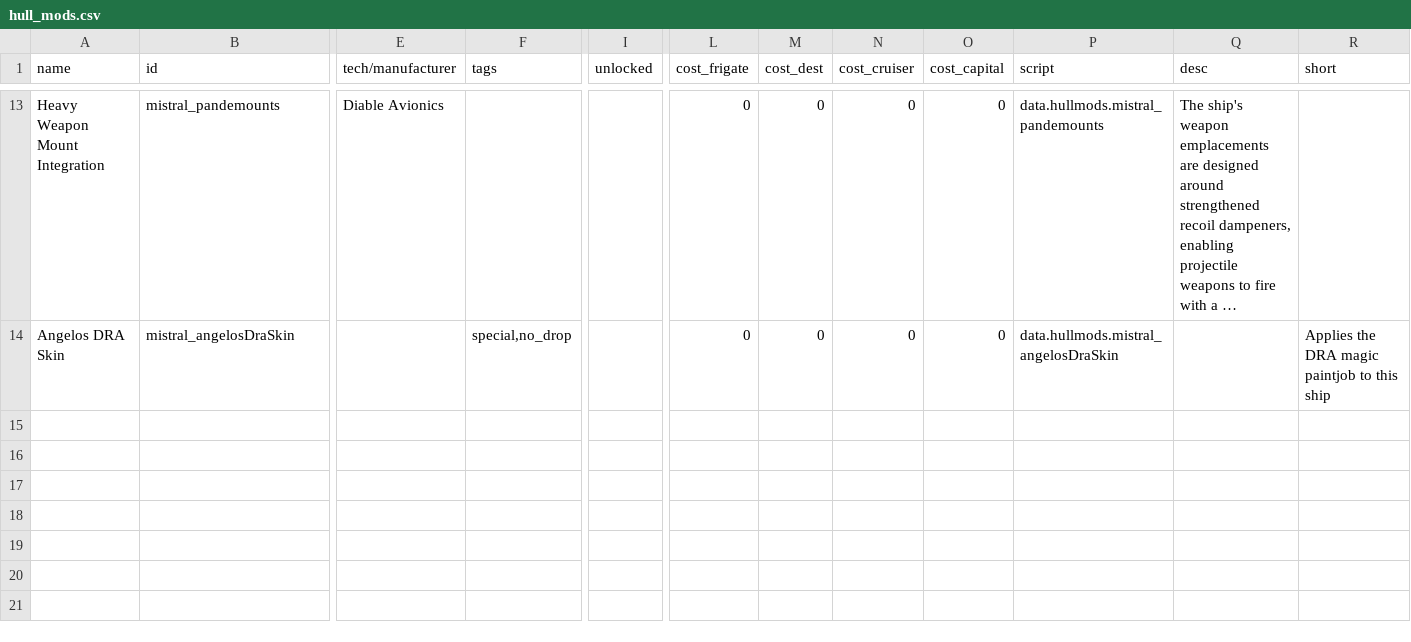
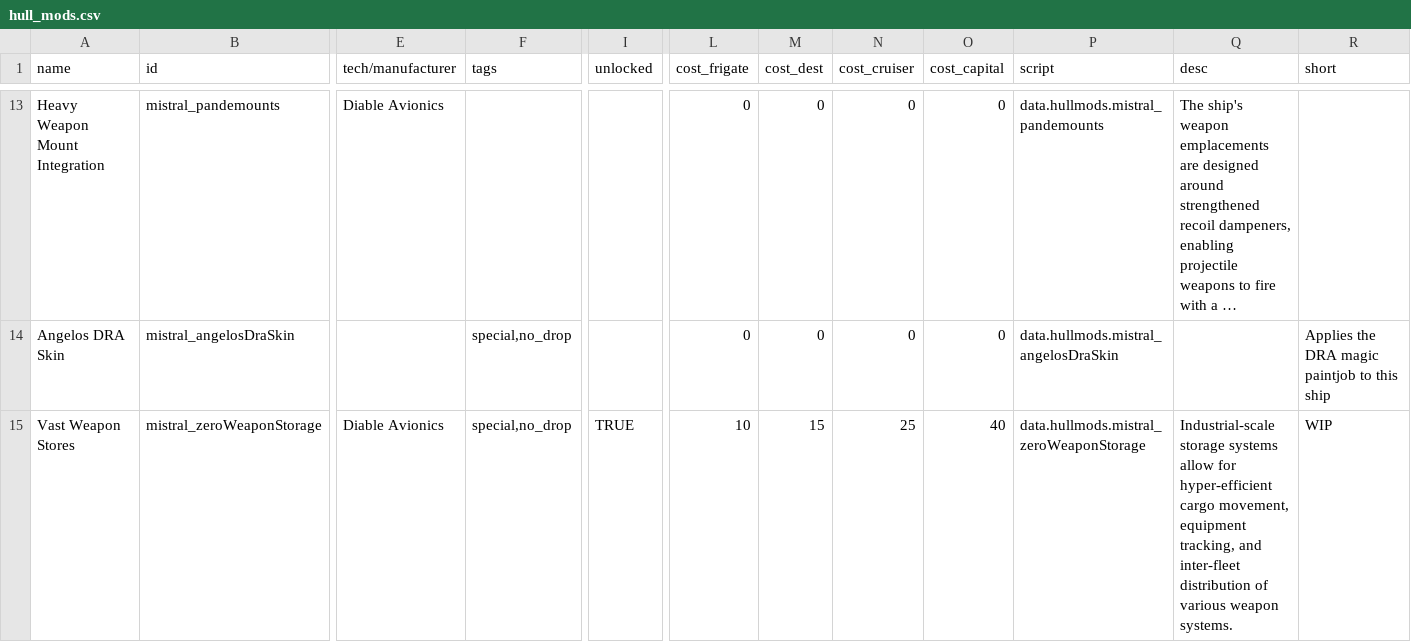
Before and after one commit to Bass294/Project_MISTRAL, a CSV file: data/hullmods/hull_mods.csv, drawn as a sheet; only a part is shown, gaps mark what is left out; long unchanged cells end in …; rows hold the shown columns only; the diff covers the shown part only; the diff names each change by its address in the sheet, - before the commit and + after, or states it on an @@ line.

```diff
--- a/data/hullmods/hull_mods.csv
+++ b/data/hullmods/hull_mods.csv
+row 15: Vast Weapon Stores | mistral_zeroWeaponStorage | Diable Avionics | special,no_drop | TRUE | 10 | 15 | 25 | 40 | data.hullmods.mistral_zeroWeaponStorage | Industrial-scale storage systems allow for hyper-efficient cargo movement, equipment tracking, and inter-fleet distribution of various weapon systems. | WIP
```
Also changed, not shown: 2 added rows elsewhere in this file, data/hulls/ship_data.csv, 12 other files.
